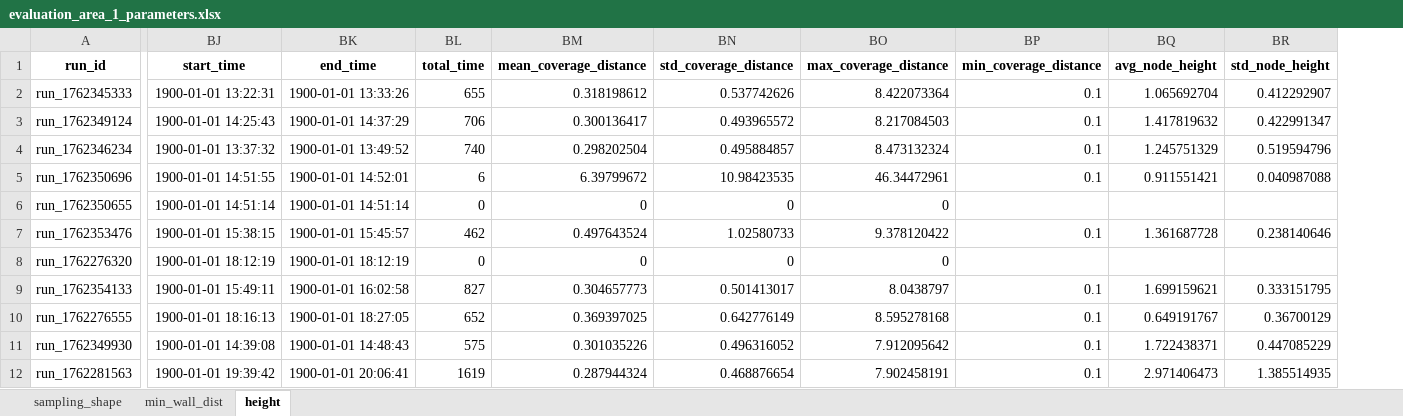
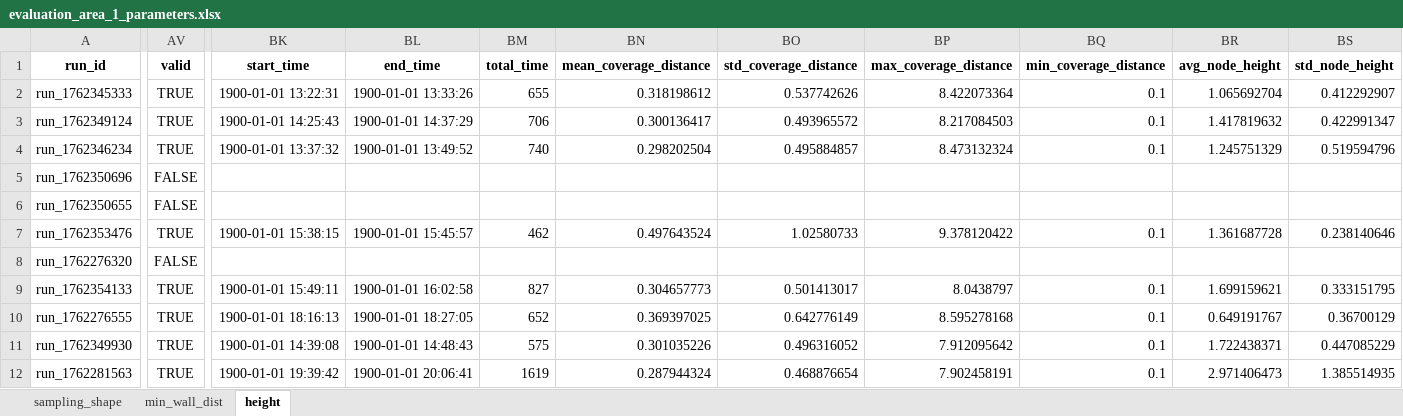
Before and after one commit to jontebeh/3D_Sparse_Skeleton, an Excel workbook: evaluation/evaluation_area_1_parameters.xlsx, sheet height, drawn as a sheet; only a part is shown, gaps mark what is left out; values as stored, in another font and other column widths than the file's, no borders; addresses are those after the commit; the diff covers the shown part only; the diff names each change by its address in the sheet, - before the commit and + after, or states it on an @@ line.

```diff
--- a/evaluation/evaluation_area_1_parameters.xlsx (sheet height)
+++ b/evaluation/evaluation_area_1_parameters.xlsx (sheet height)
+column AV (valid), rows 2-12: TRUE | TRUE | TRUE | FALSE | FALSE | TRUE | FALSE | TRUE | TRUE | TRUE | TRUE
-BK5 (start_time): 1900-01-01 14:51:55
+BK5 (start_time): (empty)
-BL5 (end_time): 1900-01-01 14:52:01
+BL5 (end_time): (empty)
-BM5 (total_time): 6
+BM5 (total_time): (empty)
-BN5 (mean_coverage_distance): 6.39799672
+BN5 (mean_coverage_distance): (empty)
-BO5 (std_coverage_distance): 10.98423535
+BO5 (std_coverage_distance): (empty)
-BP5 (max_coverage_distance): 46.34472961
+BP5 (max_coverage_distance): (empty)
-BQ5 (min_coverage_distance): 0.1
+BQ5 (min_coverage_distance): (empty)
-BR5 (avg_node_height): 0.911551421
+BR5 (avg_node_height): (empty)
-BS5 (std_node_height): 0.040987088
+BS5 (std_node_height): (empty)
-BK6 (start_time): 1900-01-01 14:51:14
+BK6 (start_time): (empty)
-BL6 (end_time): 1900-01-01 14:51:14
+BL6 (end_time): (empty)
-BM6 (total_time): 0
+BM6 (total_time): (empty)
-BN6 (mean_coverage_distance): 0
+BN6 (mean_coverage_distance): (empty)
-BO6 (std_coverage_distance): 0
+BO6 (std_coverage_distance): (empty)
-BP6 (max_coverage_distance): 0
+BP6 (max_coverage_distance): (empty)
-BK8 (start_time): 1900-01-01 18:12:19
+BK8 (start_time): (empty)
-BL8 (end_time): 1900-01-01 18:12:19
+BL8 (end_time): (empty)
-BM8 (total_time): 0
+BM8 (total_time): (empty)
-BN8 (mean_coverage_distance): 0
+BN8 (mean_coverage_distance): (empty)
-BO8 (std_coverage_distance): 0
+BO8 (std_coverage_distance): (empty)
-BP8 (max_coverage_distance): 0
+BP8 (max_coverage_distance): (empty)
```
Also changed, not shown: 21 edited cells elsewhere in this sheet, sheet min_wall_dist, sheet sampling_shape, 1 other file.
